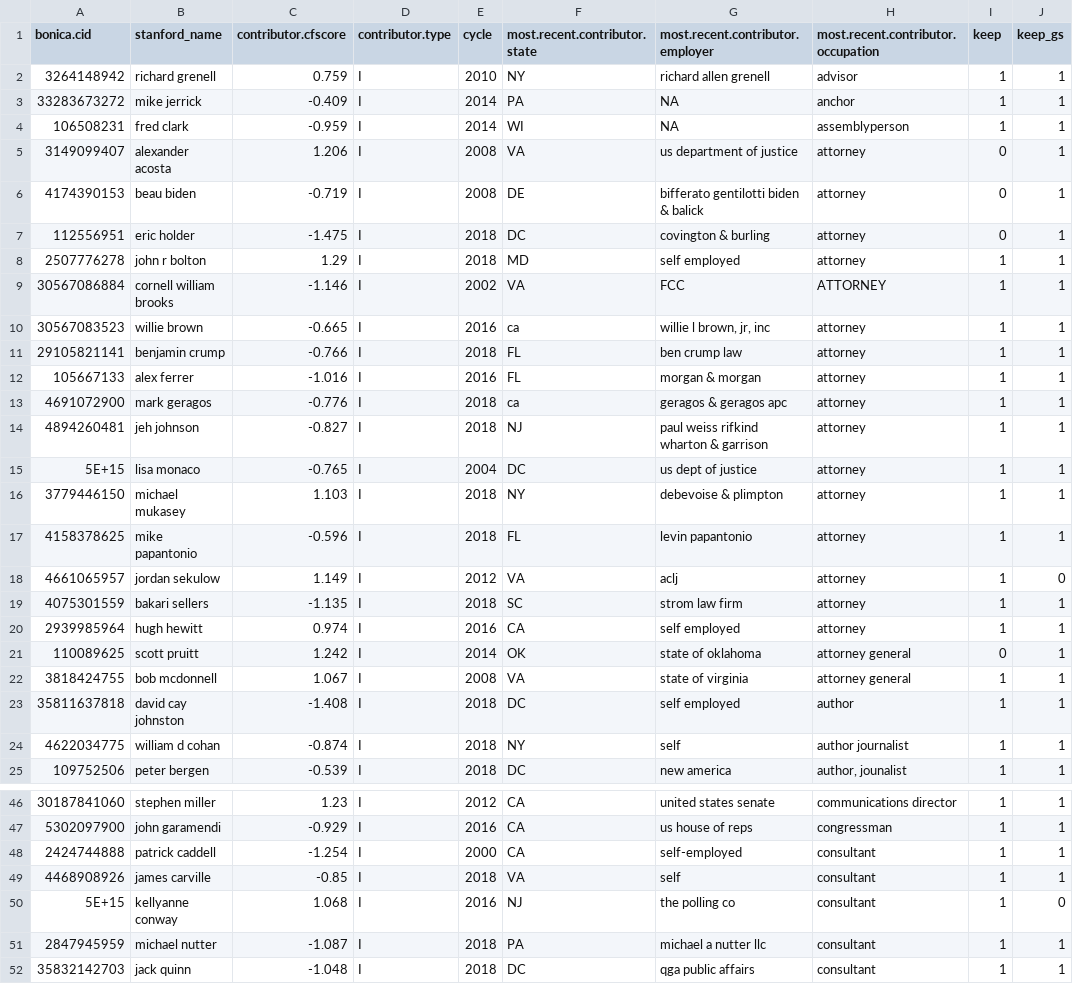
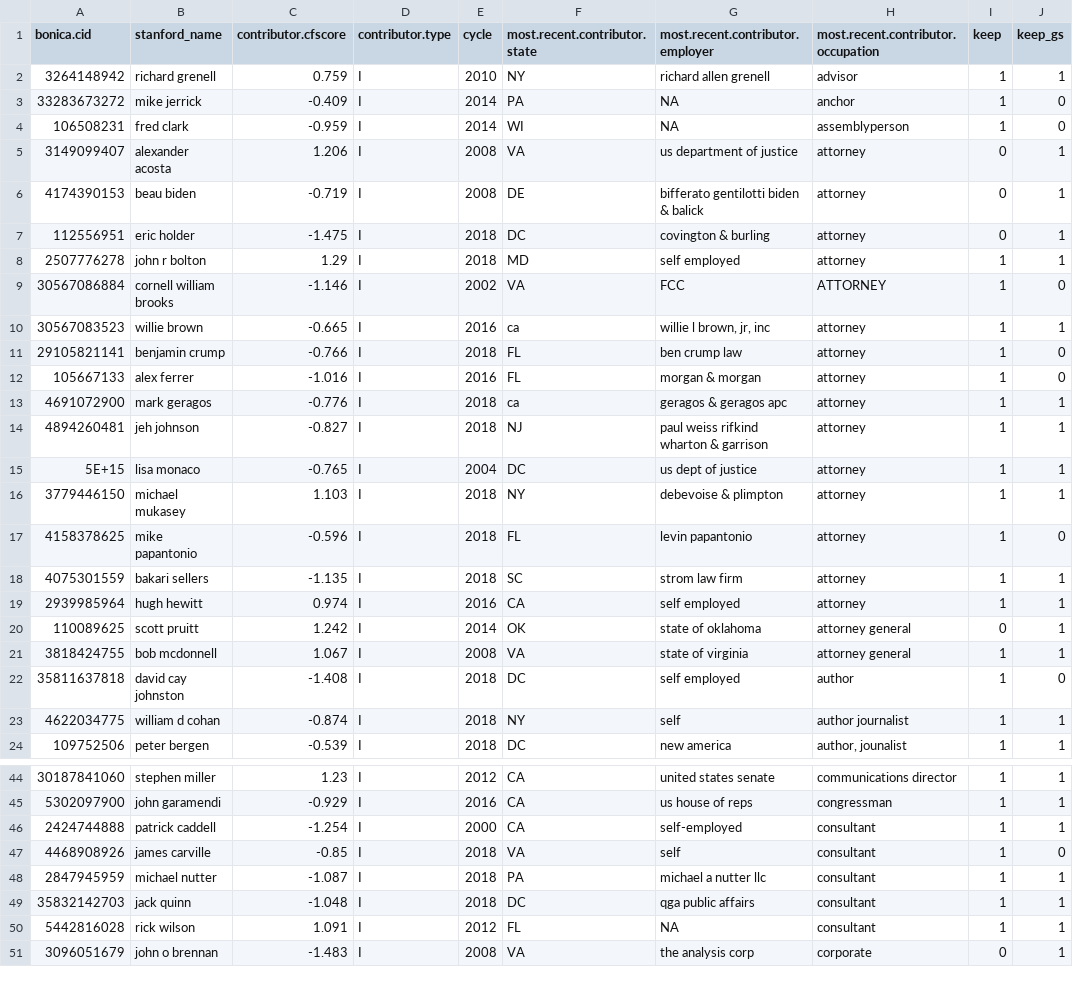
Before and after one commit to notnews/extreme_recall_2023, a CSV file: data/kim_et_al/dataverse_files/non_politicians_check.csv, drawn as a sheet; only a part is shown, gaps mark what is left out; the shorter side is filled out with more unchanged rows; the diff covers the shown part only.

```diff
--- a/data/kim_et_al/dataverse_files/non_politicians_check.csv
+++ b/data/kim_et_al/dataverse_files/non_politicians_check.csv
@@ -2,4 +2,4 @@ bonica.cid,stanford_name,contributor.cfscore,contributor.type,cycle,most.recent.
 3264148942,richard grenell,0.759,I,2010,NY,richard allen grenell,advisor,1,1
-33283673272,mike jerrick,-0.409,I,2014,PA,NA,anchor,1,1
-106508231,fred clark,-0.959,I,2014,WI,NA,assemblyperson,1,1
+33283673272,mike jerrick,-0.409,I,2014,PA,NA,anchor,1,0
+106508231,fred clark,-0.959,I,2014,WI,NA,assemblyperson,1,0
 3149099407,alexander acosta,1.206,I,2008,VA,us department of justice,attorney,0,1
@@ -8,6 +8,6 @@ bonica.cid,stanford_name,contributor.cfscore,contributor.type,cycle,most.recent.
 2507776278,john r bolton,1.29,I,2018,MD,self employed,attorney,1,1
-30567086884,cornell william brooks,-1.146,I,2002,VA,FCC,ATTORNEY,1,1
+30567086884,cornell william brooks,-1.146,I,2002,VA,FCC,ATTORNEY,1,0
 30567083523,willie brown,-0.665,I,2016,ca,"willie l brown, jr, inc",attorney,1,1
-29105821141,benjamin crump,-0.766,I,2018,FL,ben crump law,attorney,1,1
-105667133,alex ferrer,-1.016,I,2016,FL,morgan & morgan,attorney,1,1
+29105821141,benjamin crump,-0.766,I,2018,FL,ben crump law,attorney,1,0
+105667133,alex ferrer,-1.016,I,2016,FL,morgan & morgan,attorney,1,0
 4691072900,mark geragos,-0.776,I,2018,ca,geragos & geragos apc,attorney,1,1
@@ -16,4 +16,3 @@ bonica.cid,stanford_name,contributor.cfscore,contributor.type,cycle,most.recent.
 3779446150,michael mukasey,1.103,I,2018,NY,debevoise & plimpton,attorney,1,1
-4158378625,mike papantonio,-0.596,I,2018,FL,levin papantonio,attorney,1,1
-4661065957,jordan sekulow,1.149,I,2012,VA,aclj,attorney,1,0
+4158378625,mike papantonio,-0.596,I,2018,FL,levin papantonio,attorney,1,0
 4075301559,bakari sellers,-1.135,I,2018,SC,strom law firm,attorney,1,1
@@ -22,3 +21,3 @@ bonica.cid,stanford_name,contributor.cfscore,contributor.type,cycle,most.recent.
 3818424755,bob mcdonnell,1.067,I,2008,VA,state of virginia,attorney general,1,1
-35811637818,david cay johnston,-1.408,I,2018,DC,self employed,author,1,1
+35811637818,david cay johnston,-1.408,I,2018,DC,self employed,author,1,0
 4622034775,william d cohan,-0.874,I,2018,NY,self,author journalist,1,1
@@ -48,4 +46,3 @@ bonica.cid,stanford_name,contributor.cfscore,contributor.type,cycle,most.recent.
 2424744888,patrick caddell,-1.254,I,2000,CA,self-employed,consultant,1,1
-4468908926,james carville,-0.85,I,2018,VA,self,consultant,1,1
-5E+15,kellyanne conway,1.068,I,2016,NJ,the polling co,consultant,1,0
+4468908926,james carville,-0.85,I,2018,VA,self,consultant,1,0
 2847945959,michael nutter,-1.087,I,2018,PA,michael a nutter llc,consultant,1,1
```
Also changed, not shown: 28 moved rows and 20 edited cells elsewhere in this file, 3 other files.
